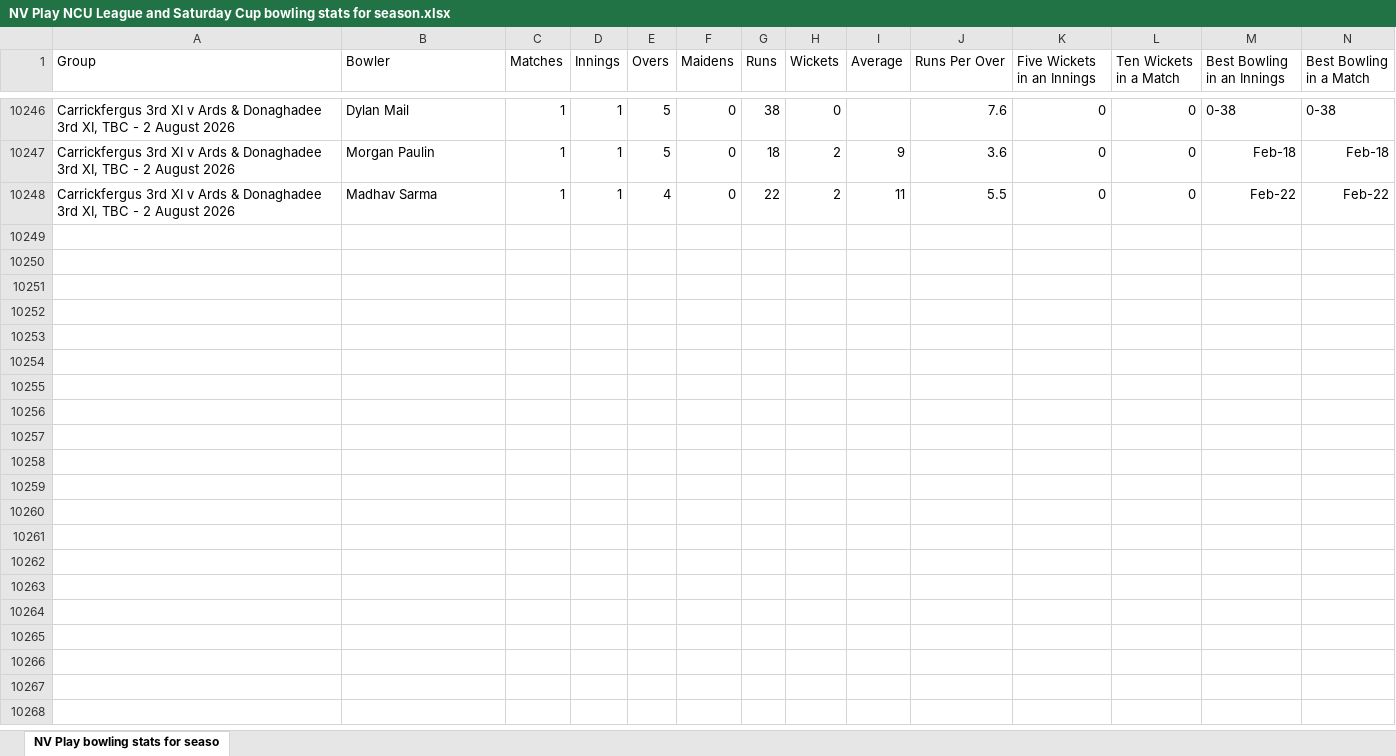
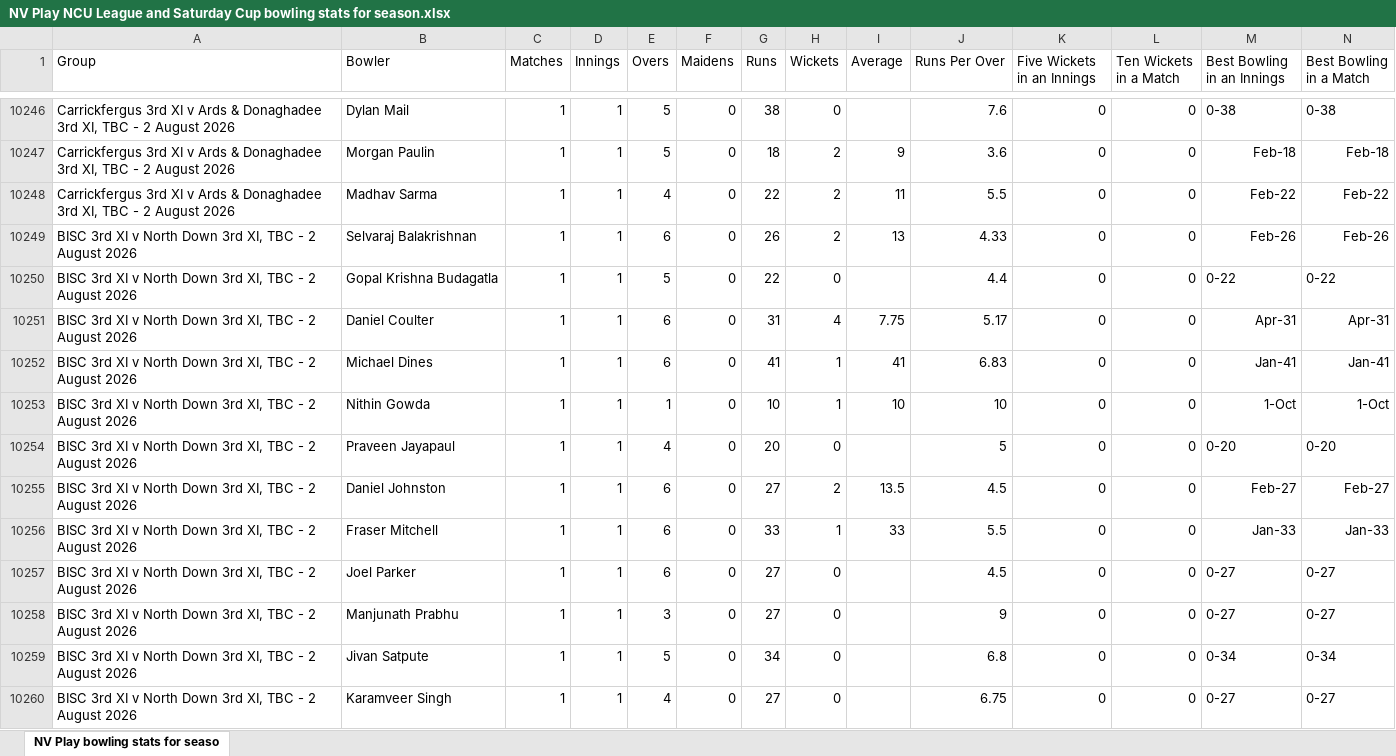
Before and after one commit to wyliemckinty/NCU-Cricket-Stats, an Excel workbook: NV Play NCU League and Saturday Cup bowling stats for season.xlsx, sheet NV Play bowling stats for seaso, drawn as a sheet; only a part is shown, gaps mark what is left out; values as stored, in another font and other column widths than the file's, no borders; rows hold the shown columns only; the diff names each change by its address in the sheet, - before the commit and + after, or states it on an @@ line.

```diff
--- a/NV Play NCU League and Saturday Cup bowling stats for season.xlsx (sheet NV Play bowling stats for seaso)
+++ b/NV Play NCU League and Saturday Cup bowling stats for season.xlsx (sheet NV Play bowling stats for seaso)
+row 10249: BISC 3rd XI v North Down 3rd XI, TBC - 2 August 2026 | Selvaraj Balakrishnan | 1 | 1 | 6 | 0 | 26 | 2 | 13 | 4.33 | 0 | 0 | Feb-26 | Feb-26
+row 10250: BISC 3rd XI v North Down 3rd XI, TBC - 2 August 2026 | Gopal Krishna Budagatla | 1 | 1 | 5 | 0 | 22 | 0 |  | 4.4 | 0 | 0 | 0-22 | 0-22
+row 10251: BISC 3rd XI v North Down 3rd XI, TBC - 2 August 2026 | Daniel Coulter | 1 | 1 | 6 | 0 | 31 | 4 | 7.75 | 5.17 | 0 | 0 | Apr-31 | Apr-31
+row 10252: BISC 3rd XI v North Down 3rd XI, TBC - 2 August 2026 | Michael Dines | 1 | 1 | 6 | 0 | 41 | 1 | 41 | 6.83 | 0 | 0 | Jan-41 | Jan-41
+row 10253: BISC 3rd XI v North Down 3rd XI, TBC - 2 August 2026 | Nithin Gowda | 1 | 1 | 1 | 0 | 10 | 1 | 10 | 10 | 0 | 0 | 1-Oct | 1-Oct
+row 10254: BISC 3rd XI v North Down 3rd XI, TBC - 2 August 2026 | Praveen Jayapaul | 1 | 1 | 4 | 0 | 20 | 0 |  | 5 | 0 | 0 | 0-20 | 0-20
+row 10255: BISC 3rd XI v North Down 3rd XI, TBC - 2 August 2026 | Daniel Johnston | 1 | 1 | 6 | 0 | 27 | 2 | 13.5 | 4.5 | 0 | 0 | Feb-27 | Feb-27
+row 10256: BISC 3rd XI v North Down 3rd XI, TBC - 2 August 2026 | Fraser Mitchell | 1 | 1 | 6 | 0 | 33 | 1 | 33 | 5.5 | 0 | 0 | Jan-33 | Jan-33
+row 10257: BISC 3rd XI v North Down 3rd XI, TBC - 2 August 2026 | Joel Parker | 1 | 1 | 6 | 0 | 27 | 0 |  | 4.5 | 0 | 0 | 0-27 | 0-27
+row 10258: BISC 3rd XI v North Down 3rd XI, TBC - 2 August 2026 | Manjunath Prabhu | 1 | 1 | 3 | 0 | 27 | 0 |  | 9 | 0 | 0 | 0-27 | 0-27
+row 10259: BISC 3rd XI v North Down 3rd XI, TBC - 2 August 2026 | Jivan Satpute | 1 | 1 | 5 | 0 | 34 | 0 |  | 6.8 | 0 | 0 | 0-34 | 0-34
+row 10260: BISC 3rd XI v North Down 3rd XI, TBC - 2 August 2026 | Karamveer Singh | 1 | 1 | 4 | 0 | 27 | 0 |  | 6.75 | 0 | 0 | 0-27 | 0-27
```
Also changed, not shown: 1. NCU_Registered_Players.xlsx, 1 other file.
